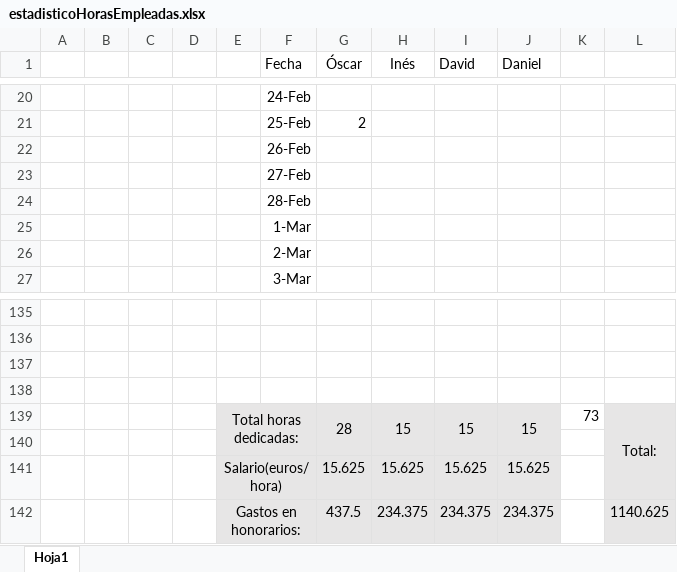
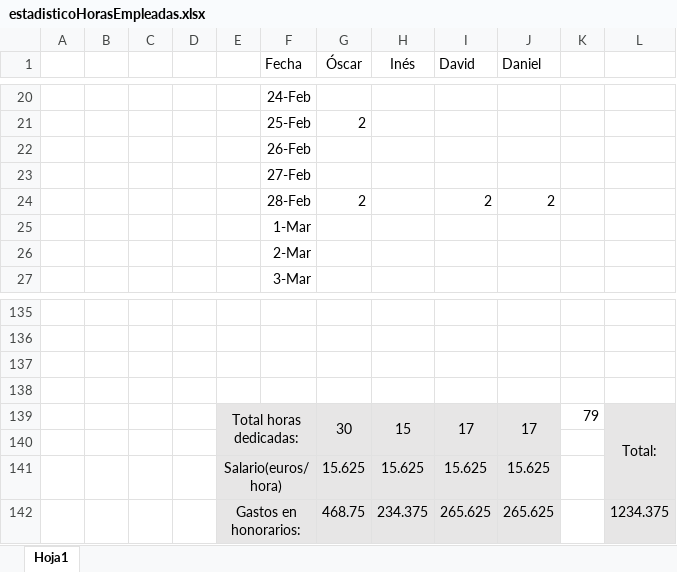
Before and after one commit to OscarMartinn/TallerDeProyectos2, an Excel workbook: estadisticoHorasEmpleadas.xlsx, sheet Hoja1, drawn as a sheet; only a part is shown, gaps mark what is left out; values as stored, in another font and other column widths than the file's, no borders; charts and pictures not drawn; removed rows and columns are numbered as before the commit, all else as after; the diff names each change by its address in the sheet, - before the commit and + after, or states it on an @@ line.

```diff
--- a/estadisticoHorasEmpleadas.xlsx (sheet Hoja1)
+++ b/estadisticoHorasEmpleadas.xlsx (sheet Hoja1)
-row 24:  |  |  |  |  | 28-Feb
+row 24:  |  |  |  |  | 28-Feb | 2 |  | 2 | 2
-row 139:  |  |  |  | Total horas dedicadas: |  | 28 | 15 | 15 | 15 | 73 | Total:
+row 139:  |  |  |  | Total horas dedicadas: |  | 30 | 15 | 17 | 17 | 79 | Total:
-row 142:  |  |  |  | Gastos en honorarios: |  | 437.5 | 234.375 | 234.375 | 234.375 |  | 1140.625
+row 142:  |  |  |  | Gastos en honorarios: |  | 468.75 | 234.375 | 265.625 | 265.625 |  | 1234.375
```
Also changed, not shown: charts or pictures, 9 other files.
